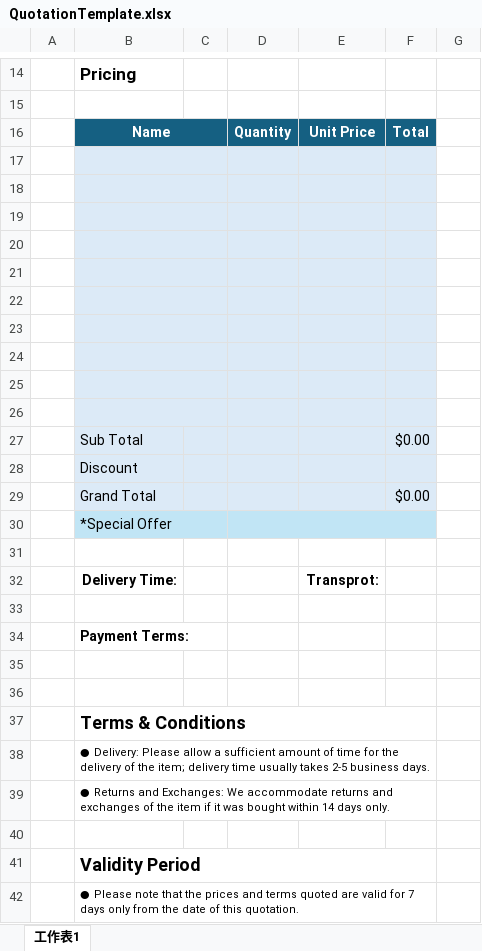
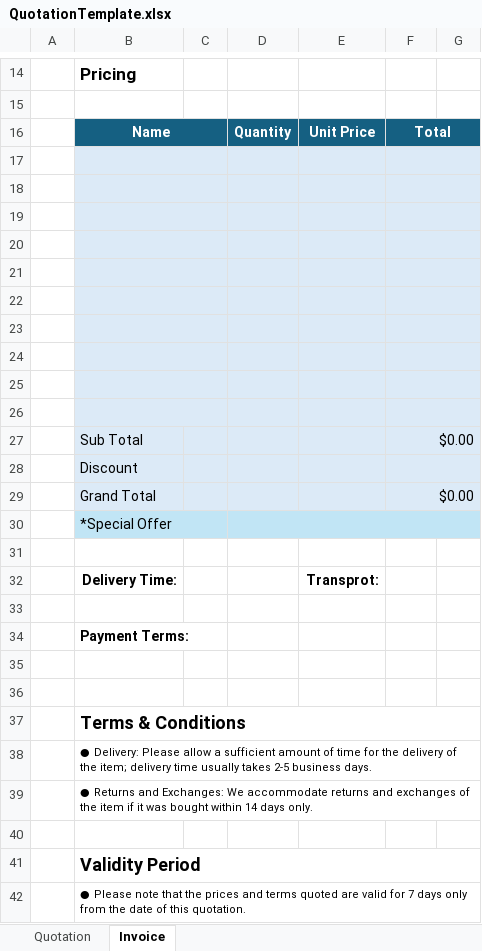
Before and after one commit to pinkyrty/C-Project, an Excel workbook: QuotationTemplate.xlsx, sheet Invoice, drawn as a sheet; only a part is shown, gaps mark what is left out; values as stored, in another font and other column widths than the file's, no borders; charts and pictures not drawn; removed rows and columns are numbered as before the commit, all else as after; the diff covers the shown part only; the diff names each change by its address in the sheet, - before the commit and + after, or states it on an @@ line.

Commit message:
FI, Invoice template

```diff
--- a/QuotationTemplate.xlsx (sheet Invoice)
+++ b/QuotationTemplate.xlsx (sheet Invoice)
-sheet tab: 工作表1
+sheet tab: Invoice
+sheet tab: Quotation
+F16:G16 merged
-G16 fill: none
+G16 fill: #156082
+F17:G17 merged
-G17:G29 fill: none
+G17:G29 fill: #DCEAF7
+F18:G18 merged
+F19:G19 merged
+F20:G20 merged
+F21:G21 merged
+F22:G22 merged
+F23:G23 merged
+F24:G24 merged
+F25:G25 merged
+F26:G26 merged
+F27:G27 merged
+F28:G28 merged
+F29:G29 merged
-D30:F30 merged
+D30:G30 merged
-G30 fill: none
+G30 fill: #C1E5F5
-B37:F37 merged
+B37:G37 merged
-B38:F38 merged
+B38:G38 merged
-B39:F39 merged
+B39:G39 merged
-B41:F41 merged
+B41:G41 merged
-B42:F42 merged
+B42:G42 merged
```
Also changed, not shown: 1 added row, 1 removed row, cell formats and merged cells elsewhere in this sheet, charts or pictures, 3 other files.
